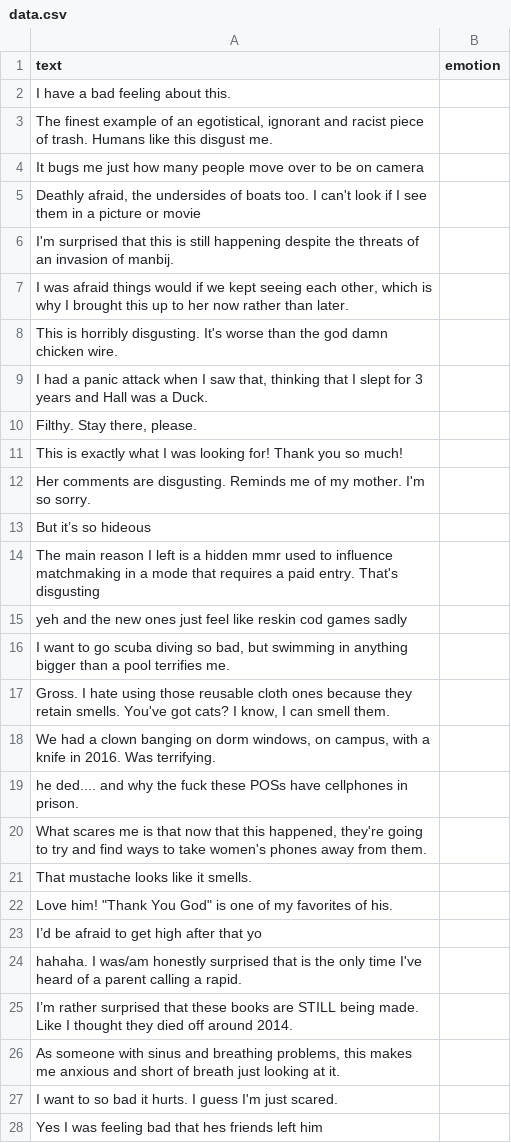
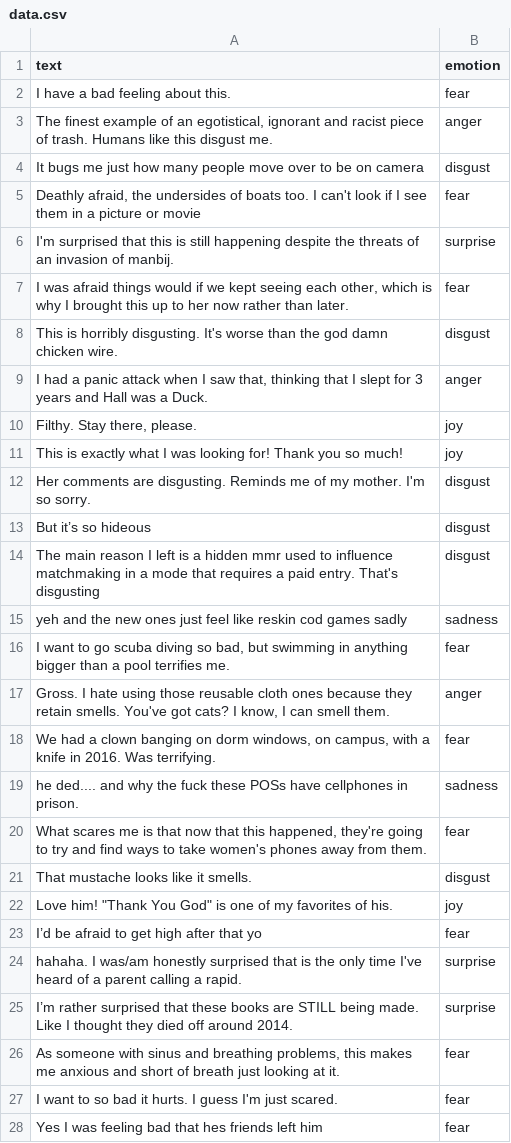
Before and after one commit to GeforceRTXa/Frameworks_Coursework, a CSV file: text_data/handmade/data.csv, drawn as a sheet; only a part is shown; the diff covers the shown part only.

Commit message:
Проведена разметка текстовых данных

```diff
--- a/text_data/handmade/data.csv
+++ b/text_data/handmade/data.csv
@@ -1,28 +1,28 @@
 text,emotion
-I have a bad feeling about this.,
-"The finest example of an egotistical, ignorant and racist piece of trash. Humans like this disgust me.",
-It bugs me just how many people move over to be on camera,
-"Deathly afraid, the undersides of boats too. I can't look if I see them in a picture or movie",
-I'm surprised that this is still happening despite the threats of an invasion of manbij.,
-"I was afraid things would if we kept seeing each other, which is why I brought this up to her now rather than later.",
-This is horribly disgusting. It's worse than the god damn chicken wire.,
-"I had a panic attack when I saw that, thinking that I slept for 3 years and Hall was a Duck.",
-"Filthy. Stay there, please.",
-This is exactly what I was looking for! Thank you so much!,
-Her comments are disgusting. Reminds me of my mother. I'm so sorry.,
-But it’s so hideous,
-The main reason I left is a hidden mmr used to influence matchmaking in a mode that requires a paid entry. That's disgusting,
-yeh and the new ones just feel like reskin cod games sadly,
-"I want to go scuba diving so bad, but swimming in anything bigger than a pool terrifies me.",
-"Gross. I hate using those reusable cloth ones because they retain smells. You've got cats? I know, I can smell them.",
-"We had a clown banging on dorm windows, on campus, with a knife in 2016. Was terrifying.",
-he ded.... and why the fuck these POSs have cellphones in prison.,
-"What scares me is that now that this happened, they're going to try and find ways to take women's phones away from them.",
-That mustache looks like it smells.,
-"Love him! ""Thank You God"" is one of my favorites of his.",
-I’d be afraid to get high after that yo,
-hahaha. I was/am honestly surprised that is the only time I've heard of a parent calling a rapid.,
-I’m rather surprised that these books are STILL being made. Like I thought they died off around 2014.,
-"As someone with sinus and breathing problems, this makes me anxious and short of breath just looking at it.",
-I want to so bad it hurts. I guess I'm just scared.,
-Yes I was feeling bad that hes friends left him,
+I have a bad feeling about this.,fear
+"The finest example of an egotistical, ignorant and racist piece of trash. Humans like this disgust me.",anger
+It bugs me just how many people move over to be on camera,disgust
+"Deathly afraid, the undersides of boats too. I can't look if I see them in a picture or movie",fear
+I'm surprised that this is still happening despite the threats of an invasion of manbij.,surprise
+"I was afraid things would if we kept seeing each other, which is why I brought this up to her now rather than later.",fear
+This is horribly disgusting. It's worse than the god damn chicken wire.,disgust
+"I had a panic attack when I saw that, thinking that I slept for 3 years and Hall was a Duck.",anger
+"Filthy. Stay there, please.",joy
+This is exactly what I was looking for! Thank you so much!,joy
+Her comments are disgusting. Reminds me of my mother. I'm so sorry.,disgust
+But it’s so hideous,disgust
+The main reason I left is a hidden mmr used to influence matchmaking in a mode that requires a paid entry. That's disgusting,disgust
+yeh and the new ones just feel like reskin cod games sadly,sadness
+"I want to go scuba diving so bad, but swimming in anything bigger than a pool terrifies me.",fear
+"Gross. I hate using those reusable cloth ones because they retain smells. You've got cats? I know, I can smell them.",anger
+"We had a clown banging on dorm windows, on campus, with a knife in 2016. Was terrifying.",fear
+he ded.... and why the fuck these POSs have cellphones in prison.,sadness
+"What scares me is that now that this happened, they're going to try and find ways to take women's phones away from them.",fear
+That mustache looks like it smells.,disgust
+"Love him! ""Thank You God"" is one of my favorites of his.",joy
+I’d be afraid to get high after that yo,fear
+hahaha. I was/am honestly surprised that is the only time I've heard of a parent calling a rapid.,surprise
+I’m rather surprised that these books are STILL being made. Like I thought they died off around 2014.,surprise
+"As someone with sinus and breathing problems, this makes me anxious and short of breath just looking at it.",fear
+I want to so bad it hurts. I guess I'm just scared.,fear
+Yes I was feeling bad that hes friends left him,fear
```
Also changed, not shown: 33 edited cells elsewhere in this file.
